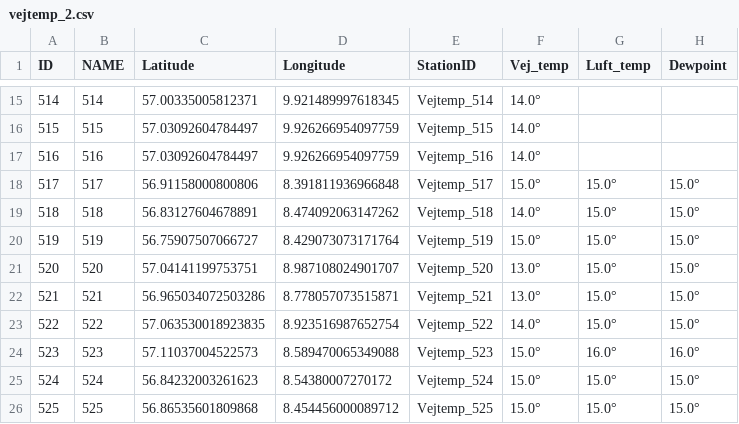
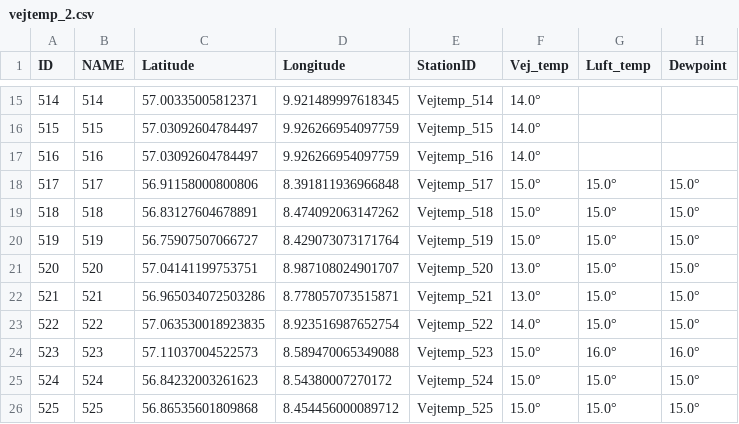
Before and after one commit to TV-2-Vejr/Vejtemperatur, a CSV file: vejtemp_2.csv, drawn as a sheet; only a part is shown, gaps mark what is left out; the diff covers the shown part only.

```diff
--- a/vejtemp_2.csv
+++ b/vejtemp_2.csv
@@ -18,3 +18,3 @@ ID,NAME,Latitude,Longitude,StationID,Vej_temp,Luft_temp,Dewpoint
 517,517,56.91158000800806,8.391811936966848,Vejtemp_517,15.0°,15.0°,15.0°
-518,518,56.83127604678891,8.474092063147262,Vejtemp_518,14.0°,15.0°,15.0°
+518,518,56.83127604678891,8.474092063147262,Vejtemp_518,15.0°,15.0°,15.0°
 519,519,56.75907507066727,8.429073073171764,Vejtemp_519,15.0°,15.0°,15.0°
```
Also changed, not shown: 17 edited cells elsewhere in this file, udvalgte_vejtemp.csv, vejtemp_1.csv.
